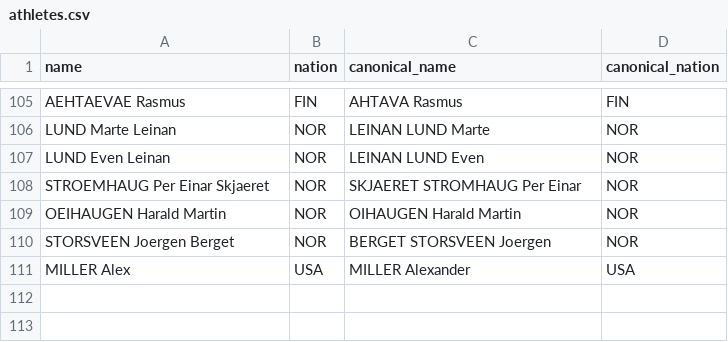
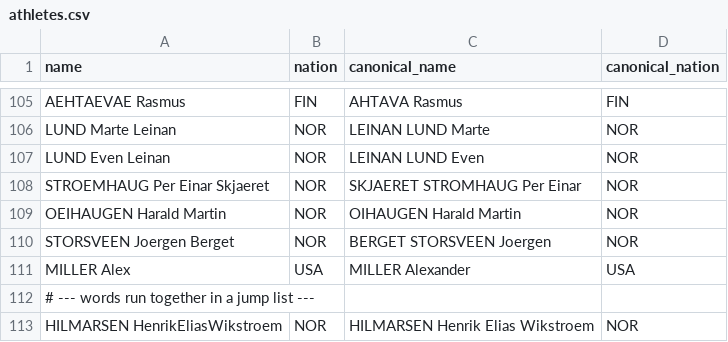
Before and after one commit to janwu/noco_scrapper, a CSV file: db/aliases/athletes.csv, drawn as a sheet; only a part is shown, gaps mark what is left out; the diff names each change by its address in the sheet, - before the commit and + after, or states it on an @@ line.

```diff
--- a/db/aliases/athletes.csv
+++ b/db/aliases/athletes.csv
+row 112: # --- words run together in a jump list ---
+row 113: HILMARSEN HenrikEliasWikstroem | NOR | HILMARSEN Henrik Elias Wikstroem | NOR
```
Also changed, not shown: 2 other files.
